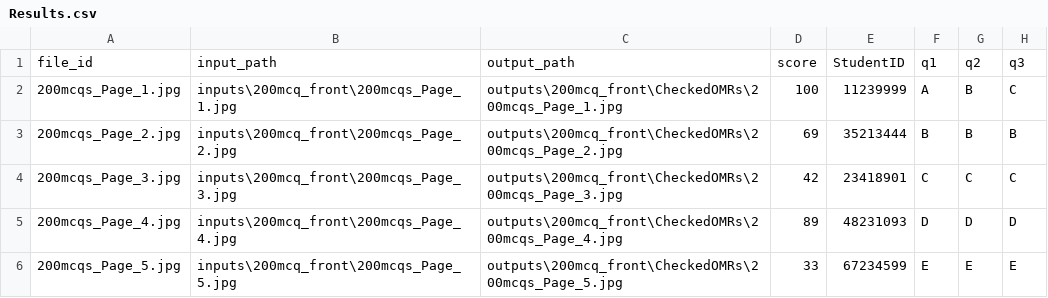
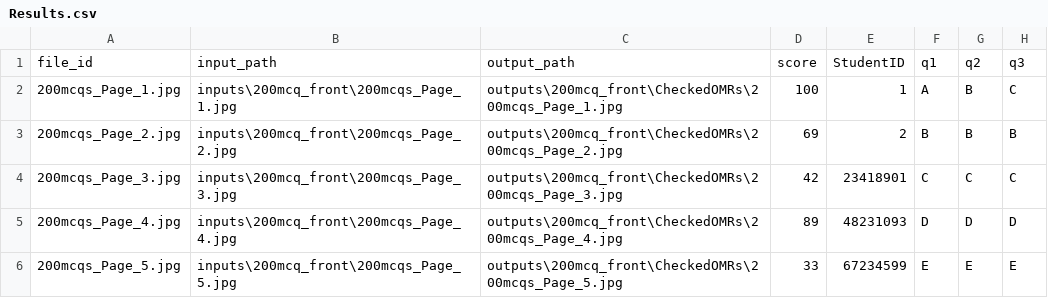
Before and after one commit to UBCO-COSC499-Summer-2024/team-1-capstone-gradefalcon, a CSV file: app/omr/samples/check-uploadexam/Results/Results.csv (was app/omr/samples/Results.csv), drawn as a sheet; only a part is shown; the diff names each change by its address in the sheet, - before the commit and + after, or states it on an @@ line.

Commit message:
Clear inputs and outputs after getting results. Resolve uploadexamkey not working properly

```diff
--- a/app/omr/samples/Results.csv
+++ b/app/omr/samples/check-uploadexam/Results/Results.csv
-E2: 11239999
+E2: 1
-E3: 35213444
+E3: 2
```
Also changed, not shown: 4 other files.
